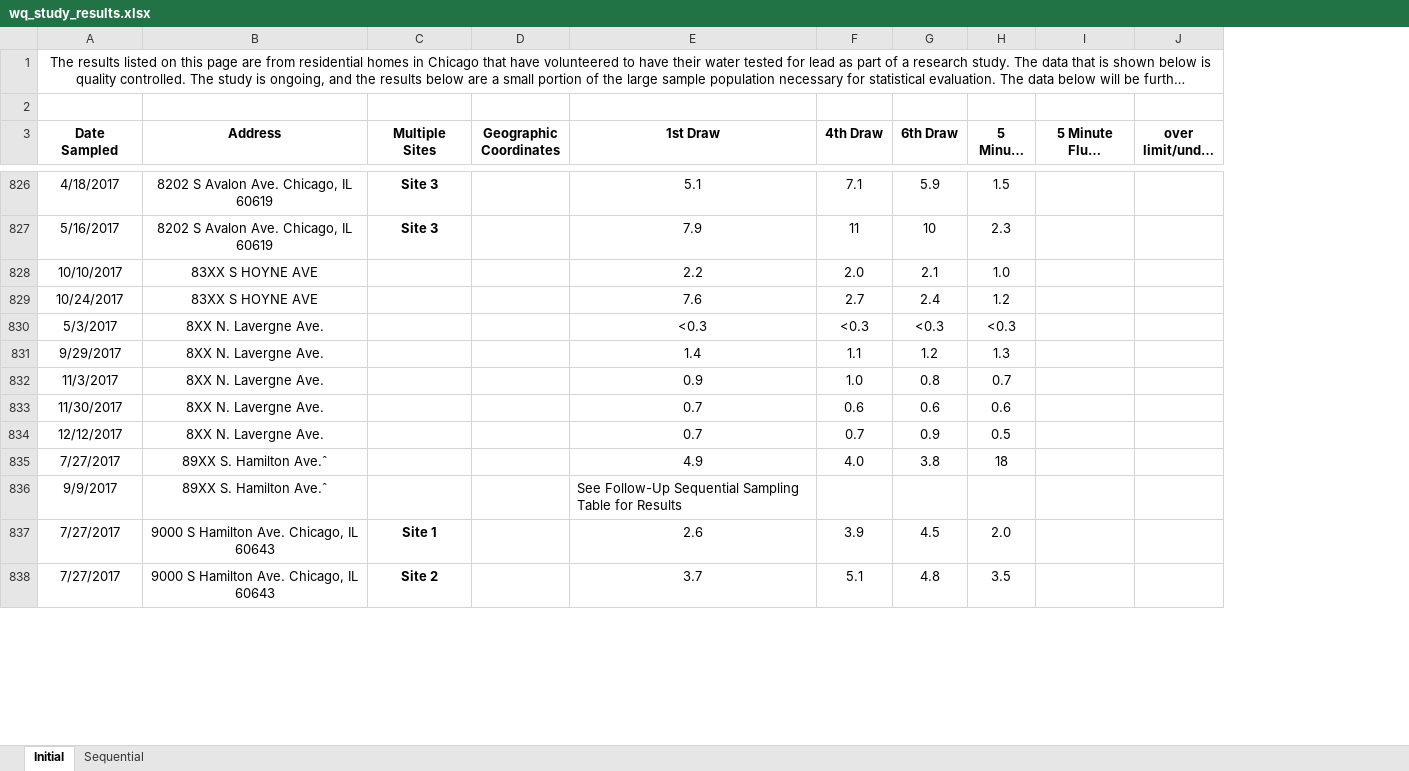
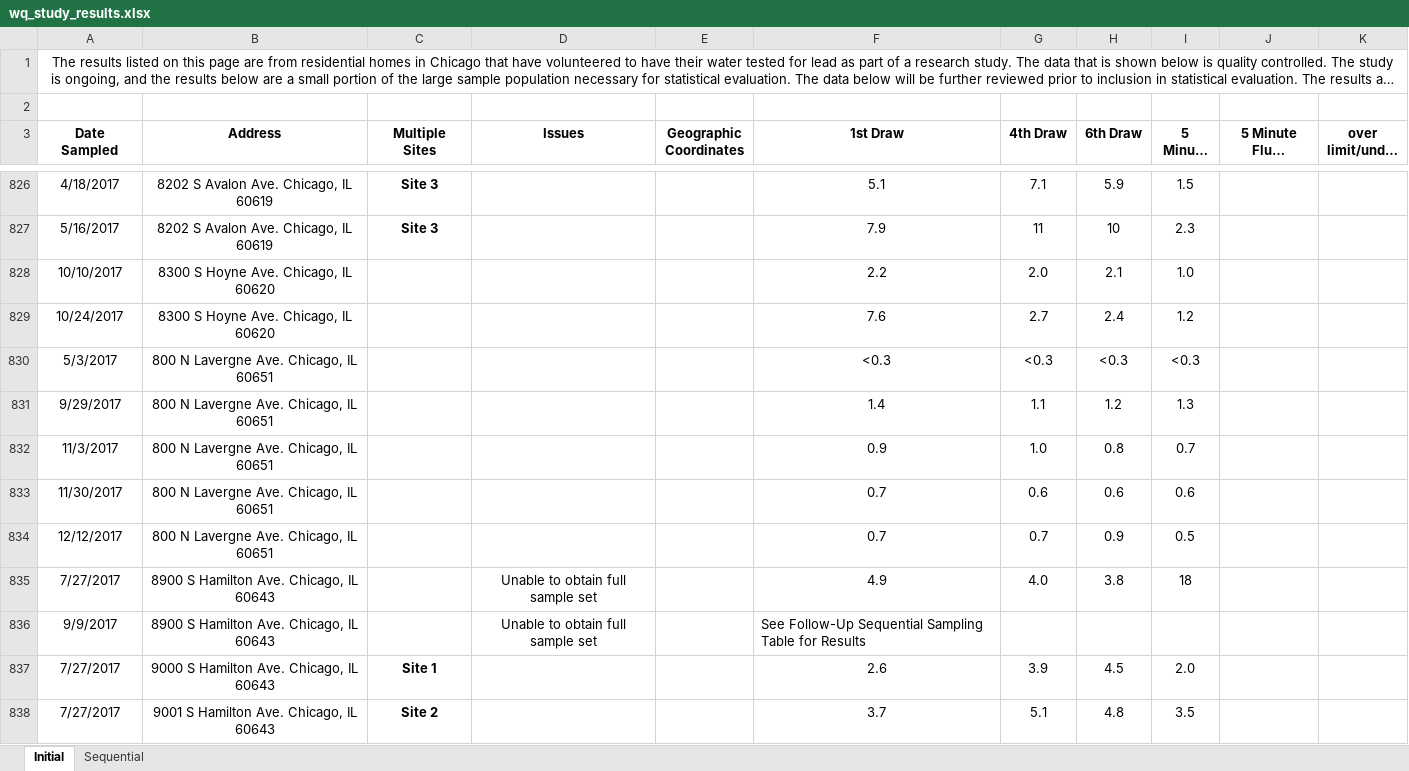
Before and after one commit to krisbukovi/chicago_tap_water, an Excel workbook: wq_study_results.xlsx, sheet Initial, drawn as a sheet; only a part is shown, gaps mark what is left out; long unchanged cells end in …; values as stored, in another font and other column widths than the file's, no borders; conditional formats and table styles not drawn; the diff covers the shown part only; the diff names each change by its address in the sheet, - before the commit and + after, or states it on an @@ line.

```diff
--- a/wq_study_results.xlsx (sheet Initial)
+++ b/wq_study_results.xlsx (sheet Initial)
+column D (Issues), rows 835-836: Unable to obtain full sample set | Unable to obtain full sample set
-B828:B829 (Address): 83XX S HOYNE AVE
+B828:B829 (Address): 8300 S Hoyne Ave. Chicago, IL 60620
-B830:B834 (Address): 8XX N. Lavergne Ave.
+B830:B834 (Address): 800 N Lavergne Ave. Chicago, IL 60651
-B835:B836 (Address): 89XX S. Hamilton Ave.ˆ
+B835:B836 (Address): 8900 S Hamilton Ave. Chicago, IL 60643
-B838 (Address): 9000 S Hamilton Ave. Chicago, IL 60643
+B838 (Address): 9001 S Hamilton Ave. Chicago, IL 60643
```
Also changed, not shown: 125 edited cells elsewhere in this sheet, 3 other files.
